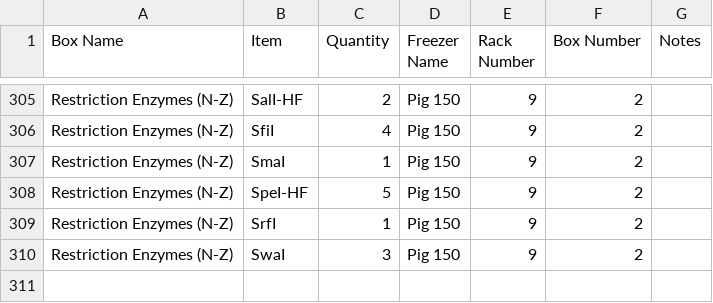
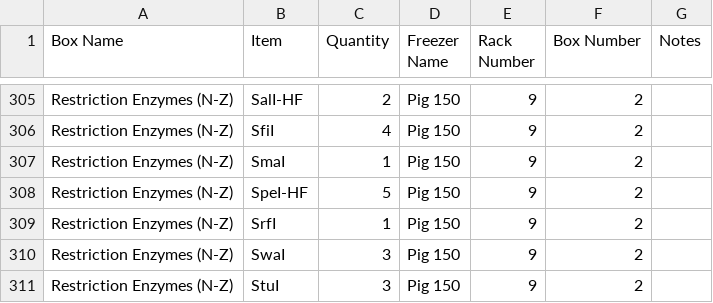
Before and after one commit to bnhenry08/inventory-app, a CSV file: inventory.csv, drawn as a sheet; only a part is shown, gaps mark what is left out; the diff names each change by its address in the sheet, - before the commit and + after, or states it on an @@ line.

Commit message:
Inventory update 2026-08-04 17:01:39.215302

```diff
--- a/inventory.csv
+++ b/inventory.csv
+row 311: Restriction Enzymes (N-Z) | StuI | 3 | Pig 150 | 9 | 2
```
